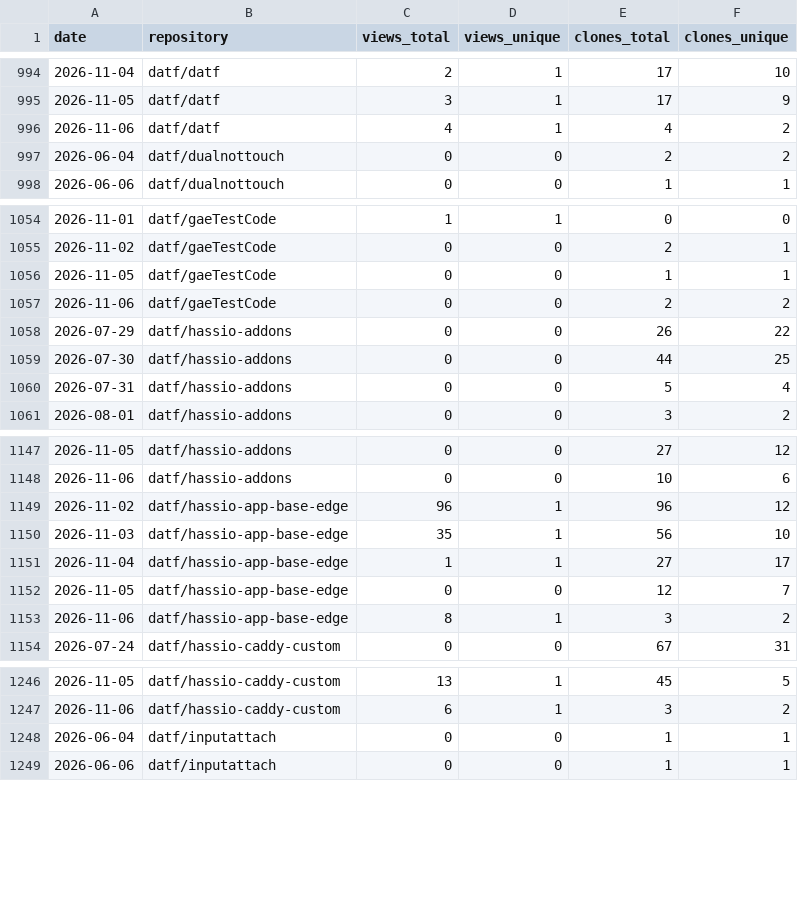
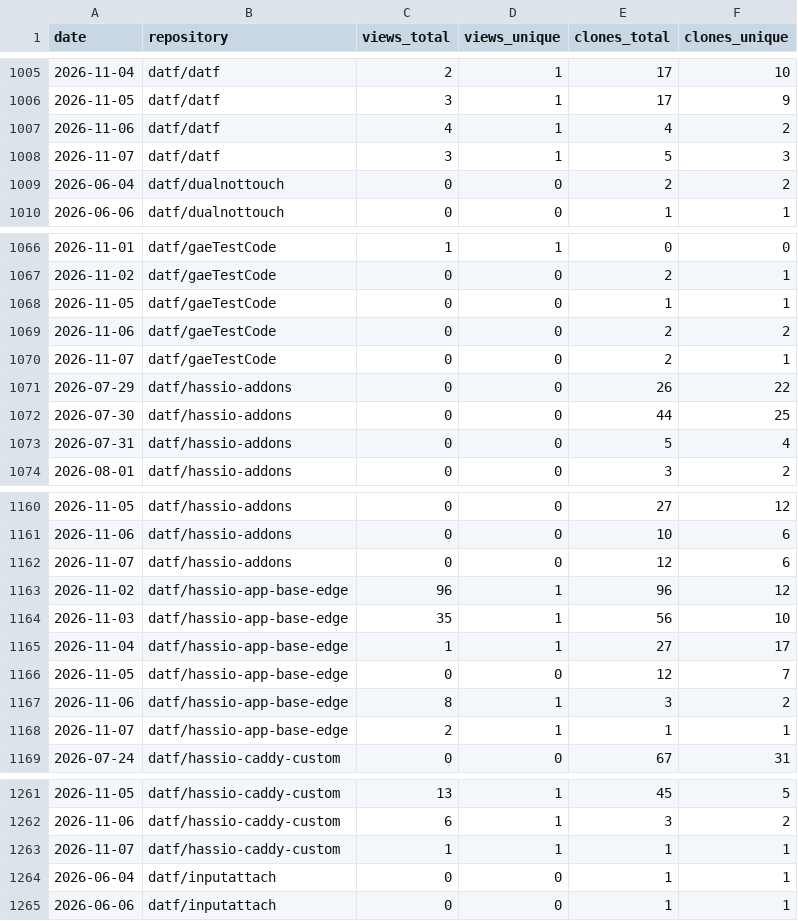
Before and after one commit to datf/datf, a CSV file: data/github_traffic.csv, drawn as a sheet; only a part is shown, gaps mark what is left out; the diff covers the shown part only.

```diff
--- a/data/github_traffic.csv
+++ b/data/github_traffic.csv
@@ -996,2 +1007,3 @@ date,repository,views_total,views_unique,clones_total,clones_unique
 2026-11-06,datf/datf,4,1,4,2
+2026-11-07,datf/datf,3,1,5,3
 2026-06-04,datf/dualnottouch,0,0,2,2
@@ -1057,2 +1069,3 @@ date,repository,views_total,views_unique,clones_total,clones_unique
 2026-11-06,datf/gaeTestCode,0,0,2,2
+2026-11-07,datf/gaeTestCode,0,0,2,1
 2026-07-29,datf/hassio-addons,0,0,26,22
@@ -1148,2 +1161,3 @@ date,repository,views_total,views_unique,clones_total,clones_unique
 2026-11-06,datf/hassio-addons,0,0,10,6
+2026-11-07,datf/hassio-addons,0,0,12,6
 2026-11-02,datf/hassio-app-base-edge,96,1,96,12
@@ -1153,2 +1167,3 @@ date,repository,views_total,views_unique,clones_total,clones_unique
 2026-11-06,datf/hassio-app-base-edge,8,1,3,2
+2026-11-07,datf/hassio-app-base-edge,2,1,1,1
 2026-07-24,datf/hassio-caddy-custom,0,0,67,31
@@ -1247,2 +1262,3 @@ date,repository,views_total,views_unique,clones_total,clones_unique
 2026-11-06,datf/hassio-caddy-custom,6,1,3,2
+2026-11-07,datf/hassio-caddy-custom,1,1,1,1
 2026-06-04,datf/inputattach,0,0,1,1
```
Also changed, not shown: 17 added rows elsewhere in this file, data/github_referrers.csv, 1 other file.
